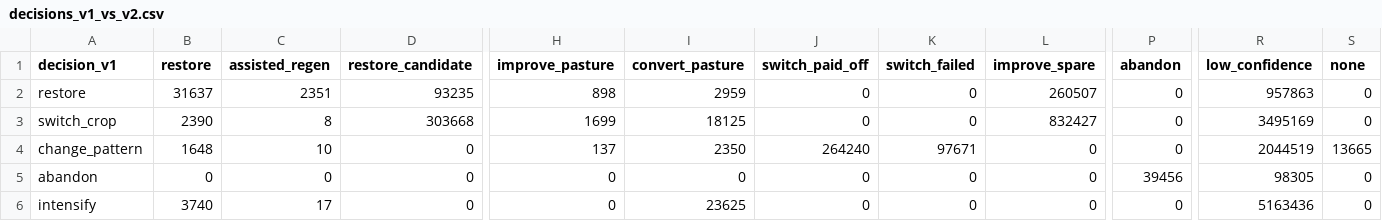
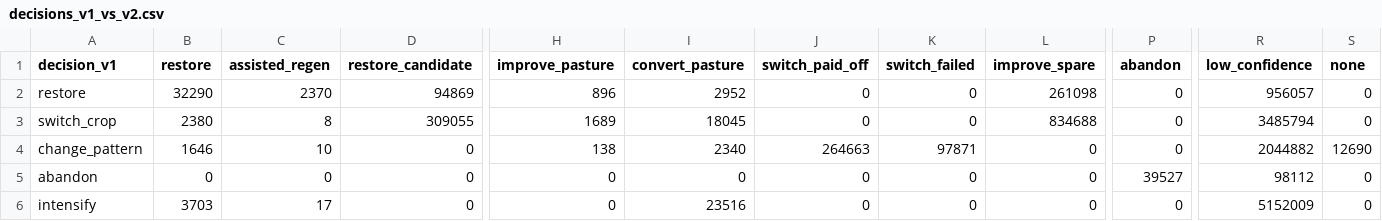
Before and after one commit to tristangrupp/relative-land-productivity, a CSV file: data/summaries/decisions_v1_vs_v2.csv, drawn as a sheet; only a part is shown, gaps mark what is left out; the diff covers the shown part only; the diff names each change by its address in the sheet, - before the commit and + after, or states it on an @@ line.

```diff
--- a/data/summaries/decisions_v1_vs_v2.csv
+++ b/data/summaries/decisions_v1_vs_v2.csv
-B2 (restore): 31637
+B2 (restore): 32290
-C2 (assisted_regen): 2351
+C2 (assisted_regen): 2370
-D2 (restore_candidate): 93235
+D2 (restore_candidate): 94869
-H2 (improve_pasture): 898
+H2 (improve_pasture): 896
-I2 (convert_pasture): 2959
+I2 (convert_pasture): 2952
-L2 (improve_spare): 260507
+L2 (improve_spare): 261098
-R2 (low_confidence): 957863
+R2 (low_confidence): 956057
-B3 (restore): 2390
+B3 (restore): 2380
-D3 (restore_candidate): 303668
+D3 (restore_candidate): 309055
-H3 (improve_pasture): 1699
+H3 (improve_pasture): 1689
-I3 (convert_pasture): 18125
+I3 (convert_pasture): 18045
-L3 (improve_spare): 832427
+L3 (improve_spare): 834688
-R3 (low_confidence): 3495169
+R3 (low_confidence): 3485794
-B4 (restore): 1648
+B4 (restore): 1646
-H4 (improve_pasture): 137
+H4 (improve_pasture): 138
-I4 (convert_pasture): 2350
+I4 (convert_pasture): 2340
-J4 (switch_paid_off): 264240
+J4 (switch_paid_off): 264663
-K4 (switch_failed): 97671
+K4 (switch_failed): 97871
-R4 (low_confidence): 2044519
+R4 (low_confidence): 2044882
-S4 (none): 13665
+S4 (none): 12690
-P5 (abandon): 39456
+P5 (abandon): 39527
-R5 (low_confidence): 98305
+R5 (low_confidence): 98112
-B6 (restore): 3740
+B6 (restore): 3703
-I6 (convert_pasture): 23625
+I6 (convert_pasture): 23516
-R6 (low_confidence): 5163436
+R6 (low_confidence): 5152009
```
Also changed, not shown: 16 edited cells elsewhere in this file, data/summaries/area_decisions_by_state.csv, data/summaries/area_vs_field_decision.csv, 16 other files.
